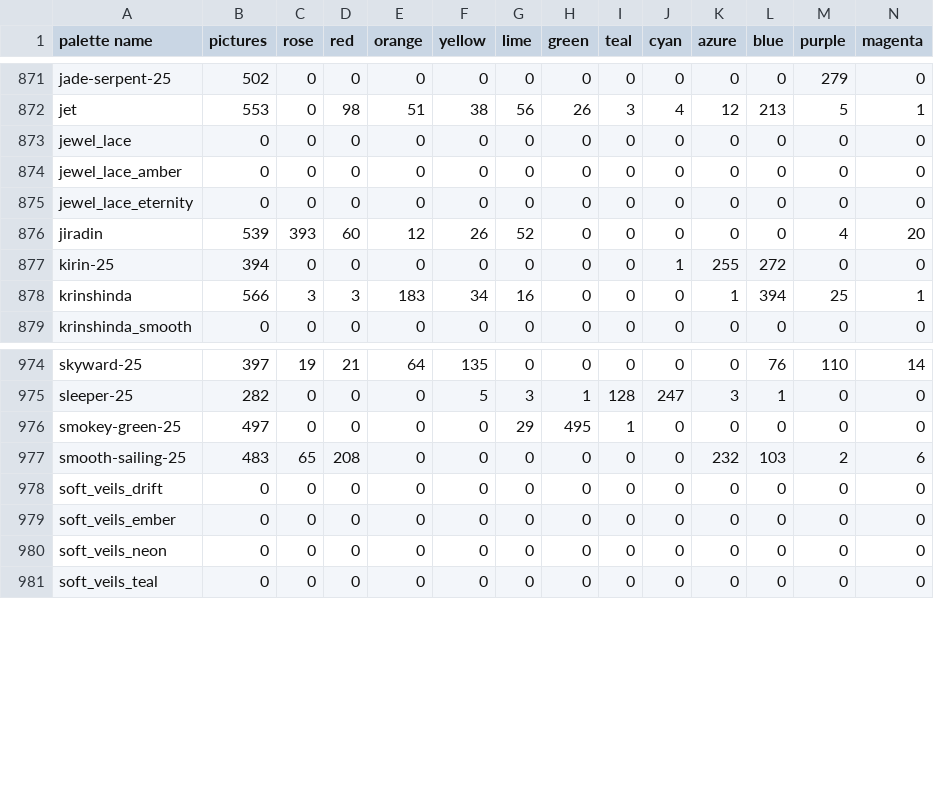
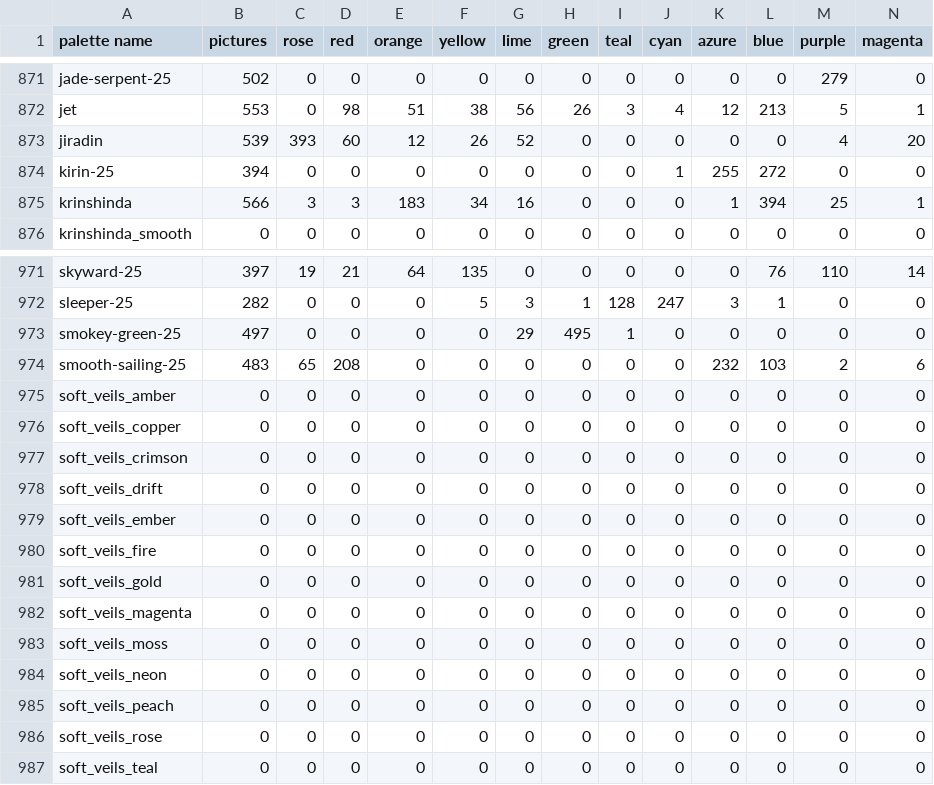
Before and after one commit to techmatt/fractal-wallpapers, a CSV file: data/palettes/palette_family_shares.csv, drawn as a sheet; only a part is shown, gaps mark what is left out.

```diff
--- a/data/palettes/palette_family_shares.csv
+++ b/data/palettes/palette_family_shares.csv
@@ -872,5 +872,2 @@ jade-serpent-25,502,0,0,0,0,0,0,0,0,0,0,279,0
 jet,553,0,98,51,38,56,26,3,4,12,213,5,1
-jewel_lace,0,0,0,0,0,0,0,0,0,0,0,0,0
-jewel_lace_amber,0,0,0,0,0,0,0,0,0,0,0,0,0
-jewel_lace_eternity,0,0,0,0,0,0,0,0,0,0,0,0,0
 jiradin,539,393,60,12,26,52,0,0,0,0,0,4,20
@@ -977,5 +974,14 @@ smokey-green-25,497,0,0,0,0,29,495,1,0,0,0,0,0
 smooth-sailing-25,483,65,208,0,0,0,0,0,0,232,103,2,6
+soft_veils_amber,0,0,0,0,0,0,0,0,0,0,0,0,0
+soft_veils_copper,0,0,0,0,0,0,0,0,0,0,0,0,0
+soft_veils_crimson,0,0,0,0,0,0,0,0,0,0,0,0,0
 soft_veils_drift,0,0,0,0,0,0,0,0,0,0,0,0,0
 soft_veils_ember,0,0,0,0,0,0,0,0,0,0,0,0,0
+soft_veils_fire,0,0,0,0,0,0,0,0,0,0,0,0,0
+soft_veils_gold,0,0,0,0,0,0,0,0,0,0,0,0,0
+soft_veils_magenta,0,0,0,0,0,0,0,0,0,0,0,0,0
+soft_veils_moss,0,0,0,0,0,0,0,0,0,0,0,0,0
 soft_veils_neon,0,0,0,0,0,0,0,0,0,0,0,0,0
+soft_veils_peach,0,0,0,0,0,0,0,0,0,0,0,0,0
+soft_veils_rose,0,0,0,0,0,0,0,0,0,0,0,0,0
 soft_veils_teal,0,0,0,0,0,0,0,0,0,0,0,0,0
```
Also changed, not shown: 19 other files.
